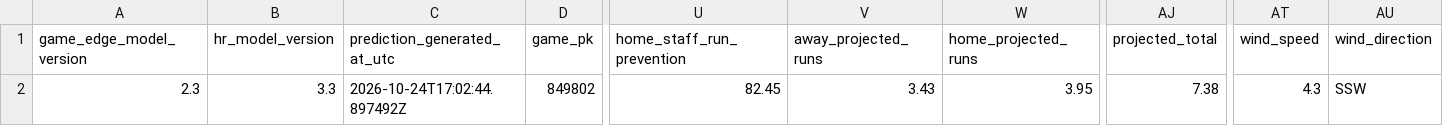
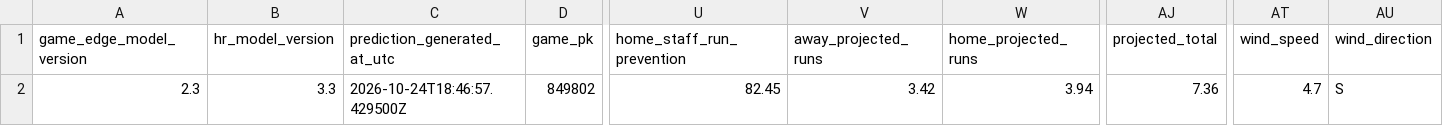
Before and after one commit to SSpeterson2b/launchpoint-hr, a CSV file: data/daily_game_predictions.csv, drawn as a sheet; only a part is shown, gaps mark what is left out; the diff names each change by its address in the sheet, - before the commit and + after, or states it on an @@ line.

Commit message:
Update public MLB Game Edge predictions

```diff
--- a/data/daily_game_predictions.csv
+++ b/data/daily_game_predictions.csv
-C2 (prediction_generated_at_utc): 2026-10-24T17:02:44.897492Z
+C2 (prediction_generated_at_utc): 2026-10-24T18:46:57.429500Z
-V2 (away_projected_runs): 3.43
+V2 (away_projected_runs): 3.42
-W2 (home_projected_runs): 3.95
+W2 (home_projected_runs): 3.94
-AJ2 (projected_total): 7.38
+AJ2 (projected_total): 7.36
-AT2 (wind_speed): 4.3
+AT2 (wind_speed): 4.7
-AU2 (wind_direction): SSW
+AU2 (wind_direction): S
```
